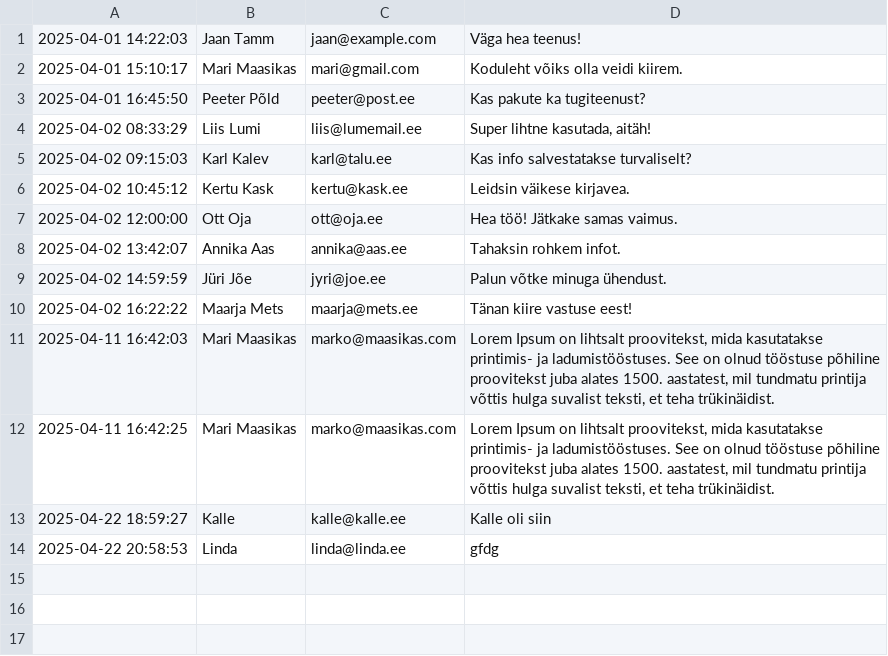
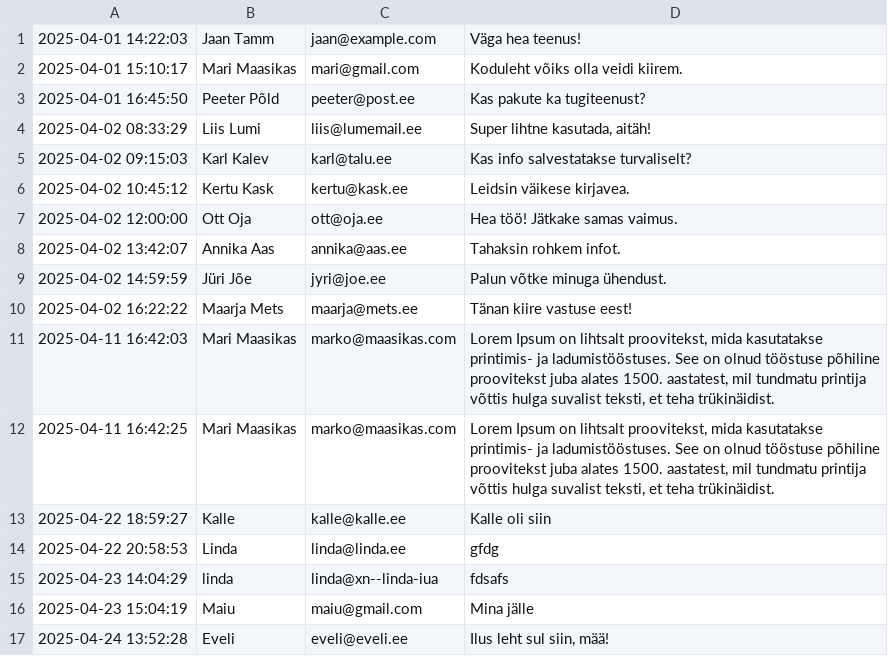
Before and after one commit to Stahelstrauch/homework, a CSV file: feedback.csv, drawn as a sheet.

```diff
--- a/feedback.csv
+++ b/feedback.csv
@@ -14 +14,4 @@
 2025-04-22 20:58:53;Linda;linda@linda.ee;gfdg
+2025-04-23 14:04:29;linda;linda@xn--linda-iua;fdsafs
+2025-04-23 15:04:19;Maiu;maiu@gmail.com;Mina jälle
+2025-04-24 13:52:28;Eveli;eveli@eveli.ee;Ilus leht sul siin, mää!
```
Also changed, not shown: 5 other files.
